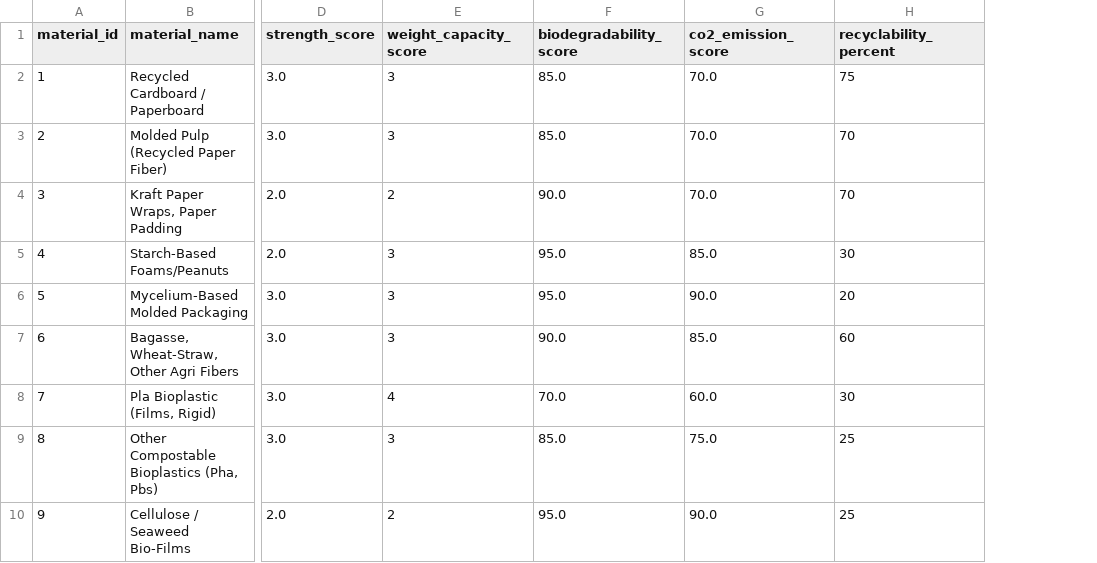
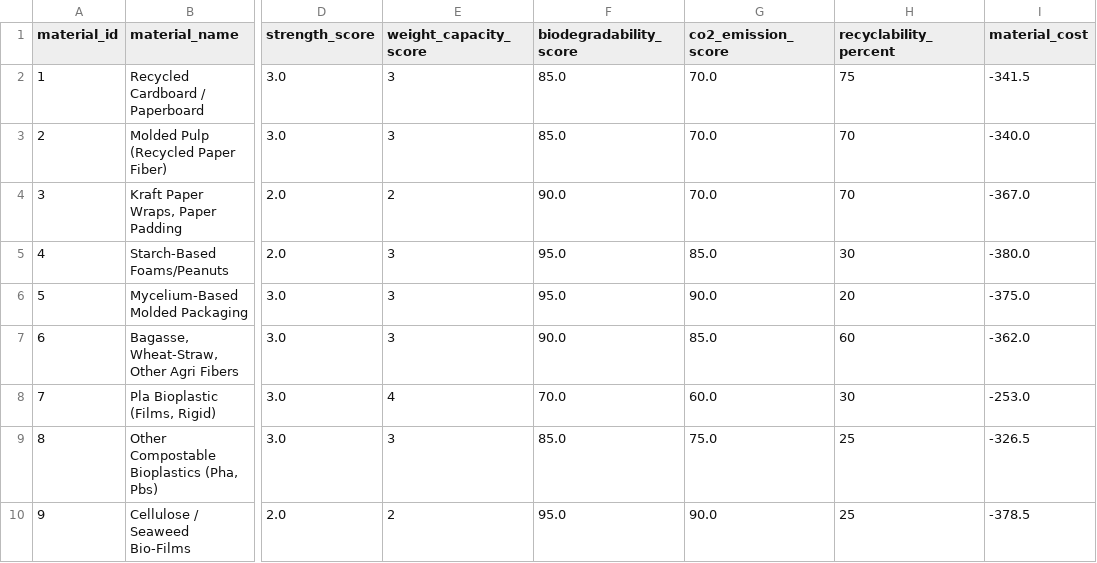
Before and after one commit to karthikambaragonda/EcoPack-AI, a CSV file: data/materials_final.csv, drawn as a sheet; only a part is shown, gaps mark what is left out; the diff names each change by its address in the sheet, - before the commit and + after, or states it on an @@ line.

```diff
--- a/data/materials_final.csv
+++ b/data/materials_final.csv
+column I (material_cost), rows 2-10: -341.5 | -340.0 | -367.0 | -380.0 | -375.0 | -362.0 | -253.0 | -326.5 | -378.5
```
Also changed, not shown: 11 other files.
